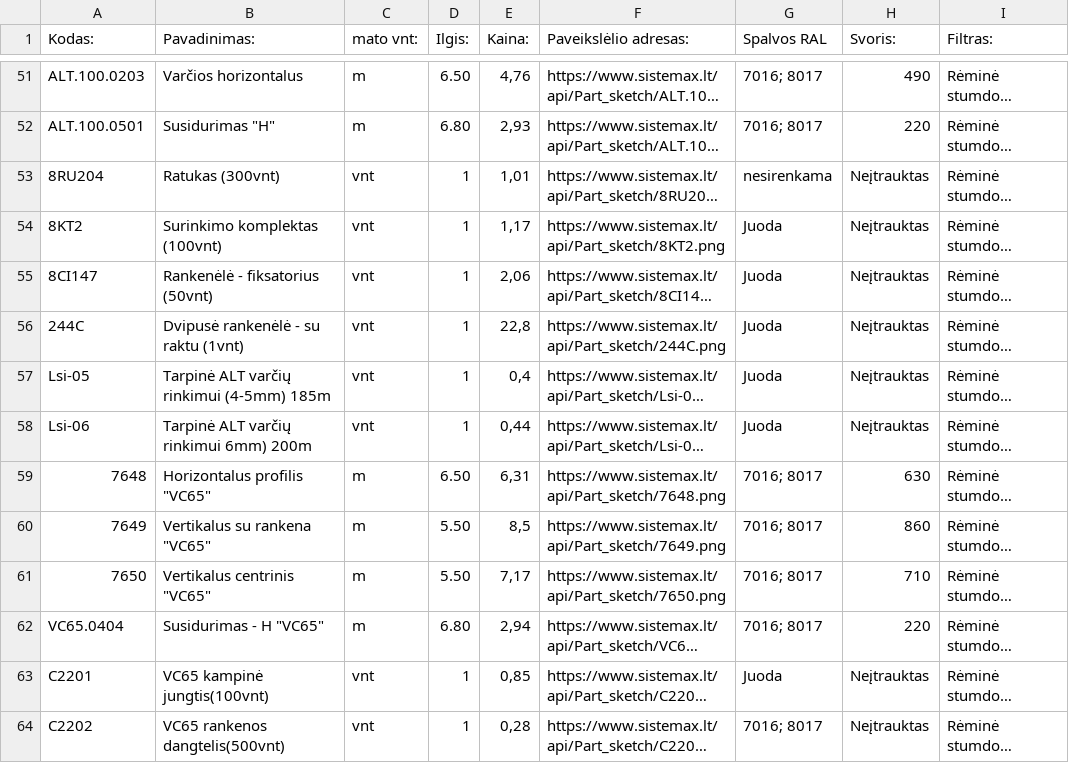
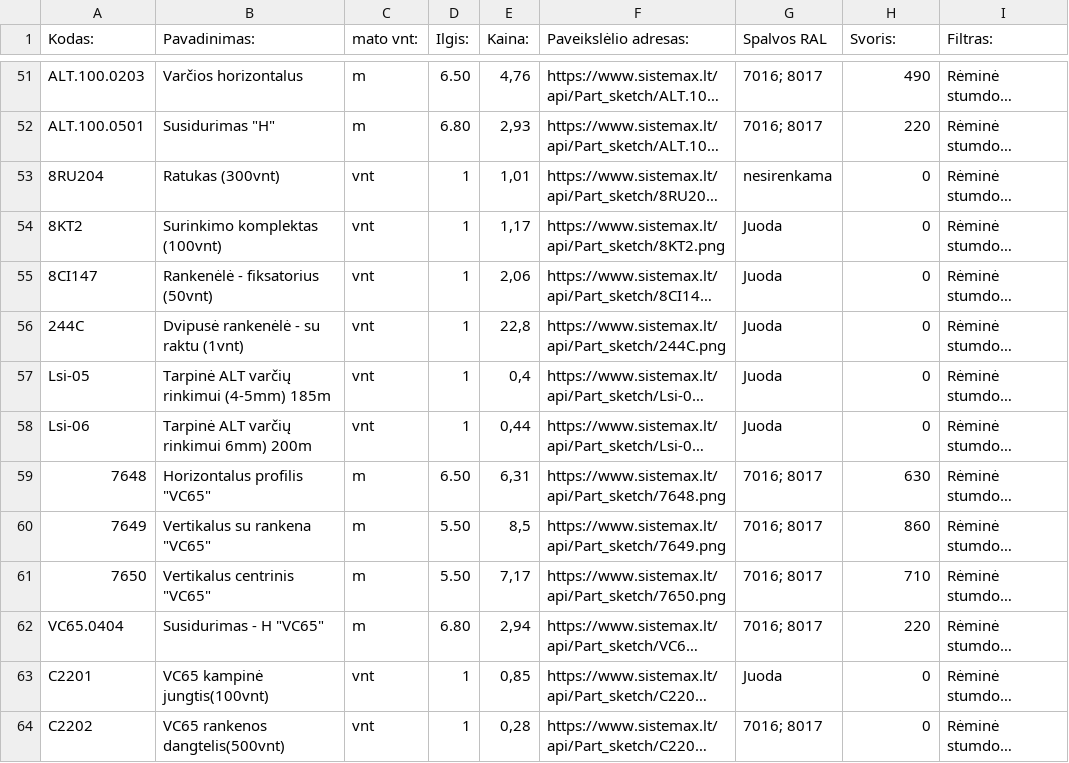
Before and after one commit to TomazasX/part, a CSV file: data_part.csv, drawn as a sheet; only a part is shown, gaps mark what is left out; long unchanged cells end in …; the diff covers the shown part only; the diff names each change by its address in the sheet, - before the commit and + after, or states it on an @@ line.

```diff
--- a/data_part.csv
+++ b/data_part.csv
-H53:H58 (Svoris:): Neįtrauktas
+H53:H58 (Svoris:): 0
-H63:H64 (Svoris:): Neįtrauktas
+H63:H64 (Svoris:): 0
```
Also changed, not shown: 53 edited cells elsewhere in this file.
